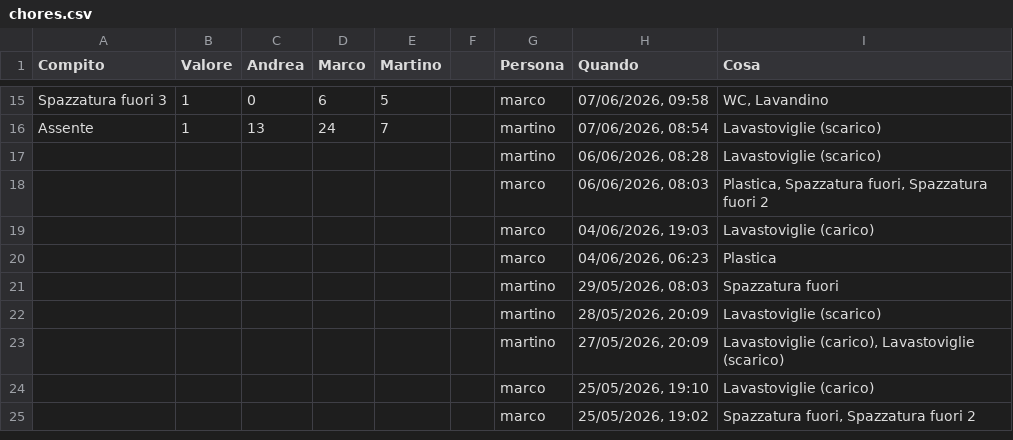
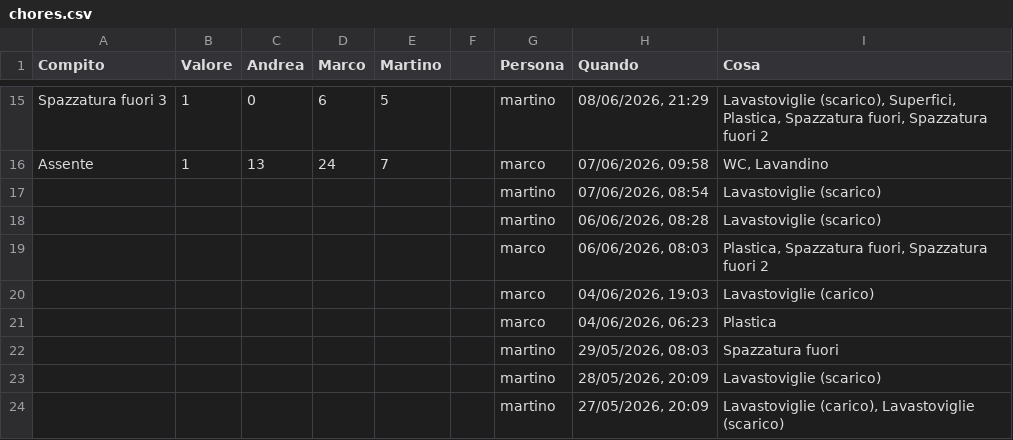
Before and after one commit to BertrandPouget/litpii, a CSV file: data/chores.csv, drawn as a sheet; only a part is shown, gaps mark what is left out; the shorter side is filled out with more unchanged rows; the diff covers the shown part only; the diff names each change by its address in the sheet, - before the commit and + after, or states it on an @@ line.

Commit message:
Update chores for marco

```diff
--- a/data/chores.csv
+++ b/data/chores.csv
-G15 (Persona): marco
+G15 (Persona): martino
-H15 (Quando): 07/06/2026, 09:58
+H15 (Quando): 08/06/2026, 21:29
-I15 (Cosa): WC, Lavandino
+I15 (Cosa): Lavastoviglie (scarico), Superfici, Plastica, Spazzatura fuori, Spazzatura fuori 2
-G16 (Persona): martino
+G16 (Persona): marco
-H16 (Quando): 07/06/2026, 08:54
+H16 (Quando): 07/06/2026, 09:58
-I16 (Cosa): Lavastoviglie (scarico)
+I16 (Cosa): WC, Lavandino
+row 17:  |  |  |  |  |  | martino | 07/06/2026, 08:54 | Lavastoviglie (scarico)
```
Also changed, not shown: 30 edited cells elsewhere in this file.
